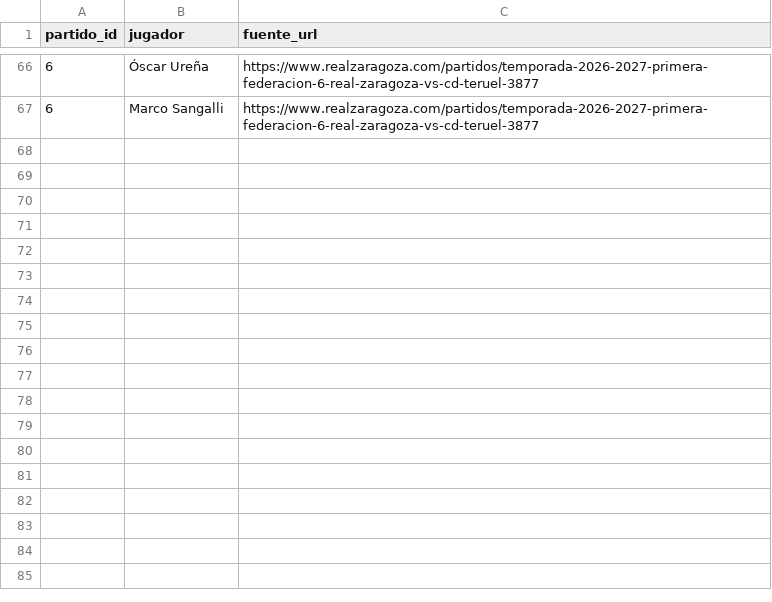
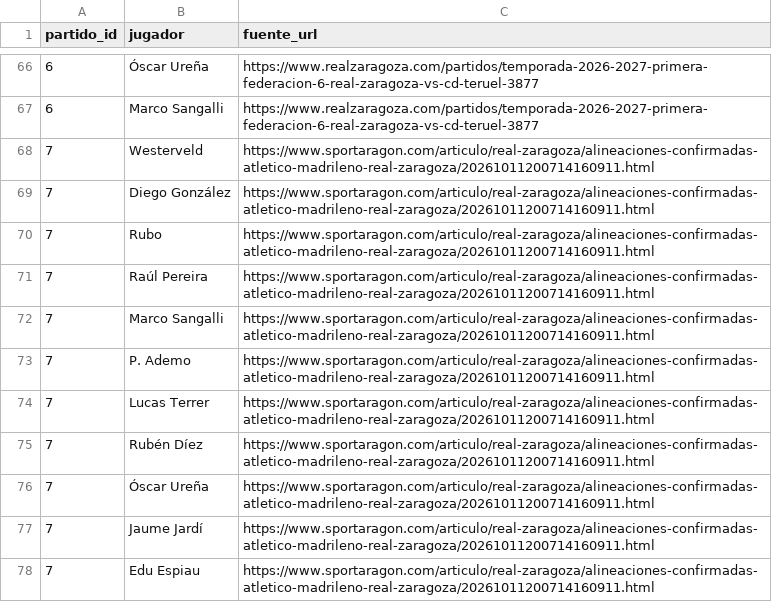
Before and after one commit to AngelMarqueta/AngelMarqueta.github.io, a CSV file: analisis/real-zaragoza/datos/entrada/alineaciones.csv, drawn as a sheet; only a part is shown, gaps mark what is left out; the diff names each change by its address in the sheet, - before the commit and + after, or states it on an @@ line.

```diff
--- a/analisis/real-zaragoza/datos/entrada/alineaciones.csv
+++ b/analisis/real-zaragoza/datos/entrada/alineaciones.csv
+row 68: 7 | Westerveld | https://www.sportaragon.com/articulo/real-zaragoza/alineaciones-confirmadas-atletico-madrileno-real-zaragoza/20261011200714160911.html
+row 69: 7 | Diego González | https://www.sportaragon.com/articulo/real-zaragoza/alineaciones-confirmadas-atletico-madrileno-real-zaragoza/20261011200714160911.html
+row 70: 7 | Rubo | https://www.sportaragon.com/articulo/real-zaragoza/alineaciones-confirmadas-atletico-madrileno-real-zaragoza/20261011200714160911.html
+row 71: 7 | Raúl Pereira | https://www.sportaragon.com/articulo/real-zaragoza/alineaciones-confirmadas-atletico-madrileno-real-zaragoza/20261011200714160911.html
+row 72: 7 | Marco Sangalli | https://www.sportaragon.com/articulo/real-zaragoza/alineaciones-confirmadas-atletico-madrileno-real-zaragoza/20261011200714160911.html
+row 73: 7 | P. Ademo | https://www.sportaragon.com/articulo/real-zaragoza/alineaciones-confirmadas-atletico-madrileno-real-zaragoza/20261011200714160911.html
+row 74: 7 | Lucas Terrer | https://www.sportaragon.com/articulo/real-zaragoza/alineaciones-confirmadas-atletico-madrileno-real-zaragoza/20261011200714160911.html
+row 75: 7 | Rubén Díez | https://www.sportaragon.com/articulo/real-zaragoza/alineaciones-confirmadas-atletico-madrileno-real-zaragoza/20261011200714160911.html
+row 76: 7 | Óscar Ureña | https://www.sportaragon.com/articulo/real-zaragoza/alineaciones-confirmadas-atletico-madrileno-real-zaragoza/20261011200714160911.html
+row 77: 7 | Jaume Jardí | https://www.sportaragon.com/articulo/real-zaragoza/alineaciones-confirmadas-atletico-madrileno-real-zaragoza/20261011200714160911.html
+row 78: 7 | Edu Espiau | https://www.sportaragon.com/articulo/real-zaragoza/alineaciones-confirmadas-atletico-madrileno-real-zaragoza/20261011200714160911.html
```
Also changed, not shown: analisis/real-zaragoza/datos/entrada/clasificacion.csv, analisis/real-zaragoza/datos/entrada/estadisticas.csv, 33 other files.
